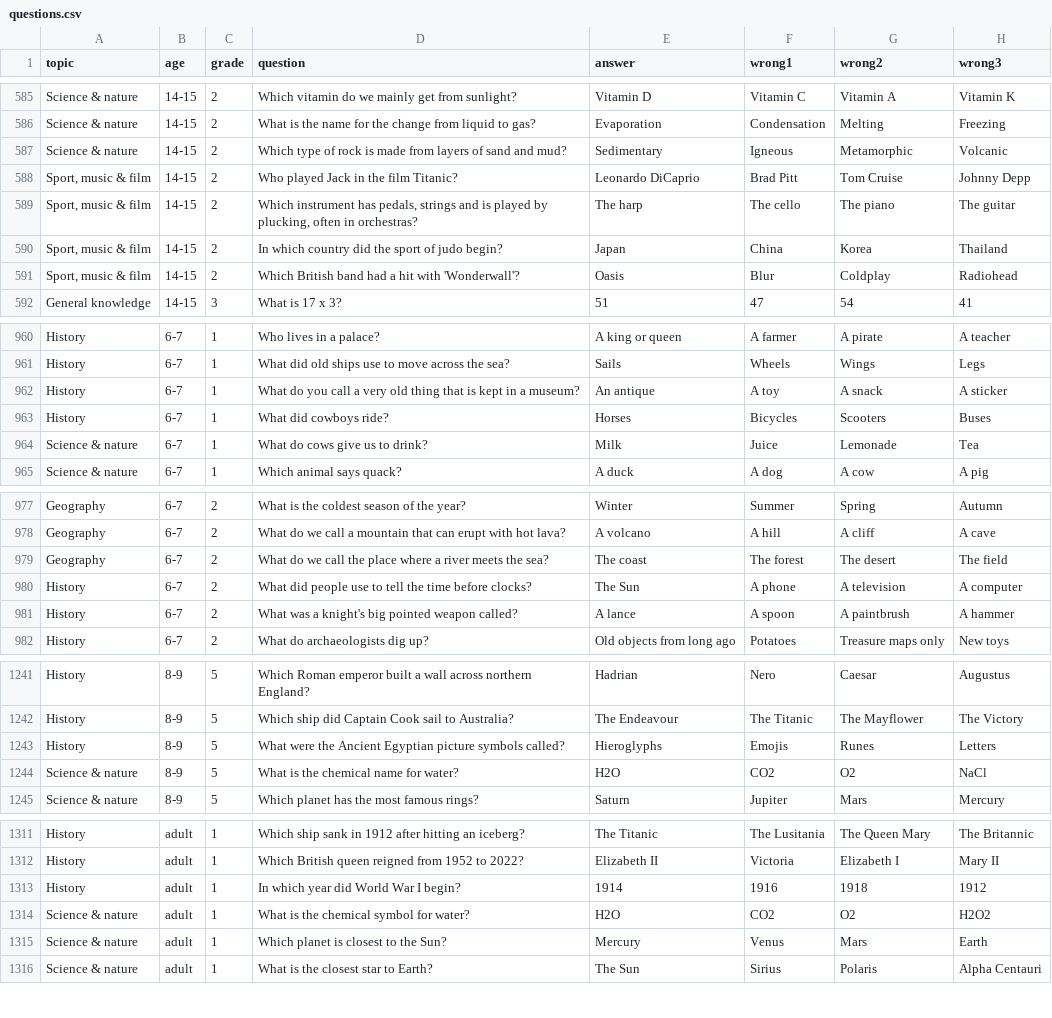
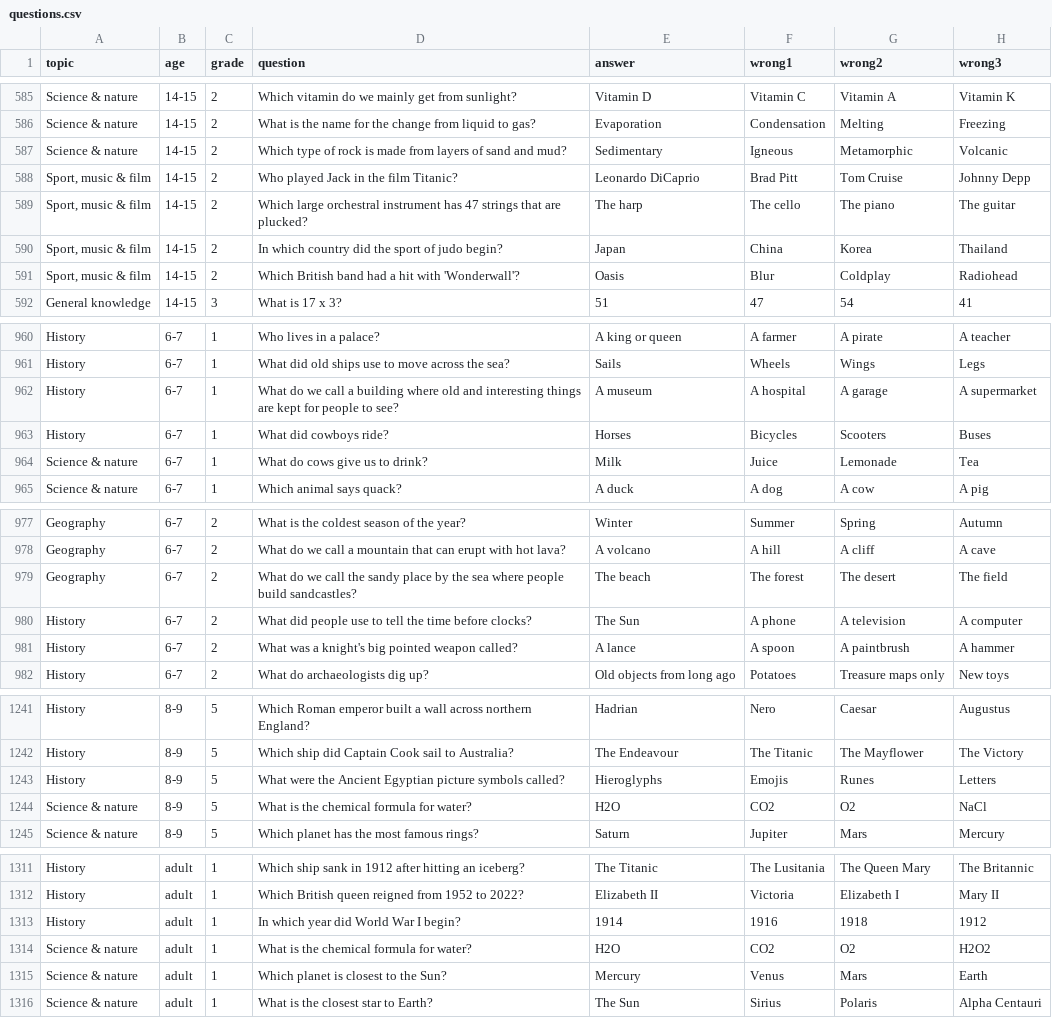
Before and after one commit to KenDarcy01/Quiz, a CSV file: questions/questions.csv, drawn as a sheet; only a part is shown, gaps mark what is left out.

```diff
--- a/questions/questions.csv
+++ b/questions/questions.csv
@@ -588,3 +588,3 @@ Science & nature,14-15,2,Which type of rock is made from layers of sand and mud?
 "Sport, music & film",14-15,2,Who played Jack in the film Titanic?,Leonardo DiCaprio,Brad Pitt,Tom Cruise,Johnny Depp
-"Sport, music & film",14-15,2,"Which instrument has pedals, strings and is played by plucking, often in orchestras?",The harp,The cello,The piano,The guitar
+"Sport, music & film",14-15,2,Which large orchestral instrument has 47 strings that are plucked?,The harp,The cello,The piano,The guitar
 "Sport, music & film",14-15,2,In which country did the sport of judo begin?,Japan,China,Korea,Thailand
@@ -961,3 +961,3 @@ History,6-7,1,Who lives in a palace?,A king or queen,A farmer,A pirate,A teacher
 History,6-7,1,What did old ships use to move across the sea?,Sails,Wheels,Wings,Legs
-History,6-7,1,What do you call a very old thing that is kept in a museum?,An antique,A toy,A snack,A sticker
+History,6-7,1,What do we call a building where old and interesting things are kept for people to see?,A museum,A hospital,A garage,A supermarket
 History,6-7,1,What did cowboys ride?,Horses,Bicycles,Scooters,Buses
@@ -978,3 +978,3 @@ Geography,6-7,2,What is the coldest season of the year?,Winter,Summer,Spring,Aut
 Geography,6-7,2,What do we call a mountain that can erupt with hot lava?,A volcano,A hill,A cliff,A cave
-Geography,6-7,2,What do we call the place where a river meets the sea?,The coast,The forest,The desert,The field
+Geography,6-7,2,What do we call the sandy place by the sea where people build sandcastles?,The beach,The forest,The desert,The field
 History,6-7,2,What did people use to tell the time before clocks?,The Sun,A phone,A television,A computer
@@ -1243,3 +1243,3 @@ History,8-9,5,Which ship did Captain Cook sail to Australia?,The Endeavour,The T
 History,8-9,5,What were the Ancient Egyptian picture symbols called?,Hieroglyphs,Emojis,Runes,Letters
-Science & nature,8-9,5,What is the chemical name for water?,H2O,CO2,O2,NaCl
+Science & nature,8-9,5,What is the chemical formula for water?,H2O,CO2,O2,NaCl
 Science & nature,8-9,5,Which planet has the most famous rings?,Saturn,Jupiter,Mars,Mercury
@@ -1313,3 +1313,3 @@ History,adult,1,Which British queen reigned from 1952 to 2022?,Elizabeth II,Vict
 History,adult,1,In which year did World War I begin?,1914,1916,1918,1912
-Science & nature,adult,1,What is the chemical symbol for water?,H2O,CO2,O2,H2O2
+Science & nature,adult,1,What is the chemical formula for water?,H2O,CO2,O2,H2O2
 Science & nature,adult,1,Which planet is closest to the Sun?,Mercury,Venus,Mars,Earth
```
Also changed, not shown: 4 other files.
